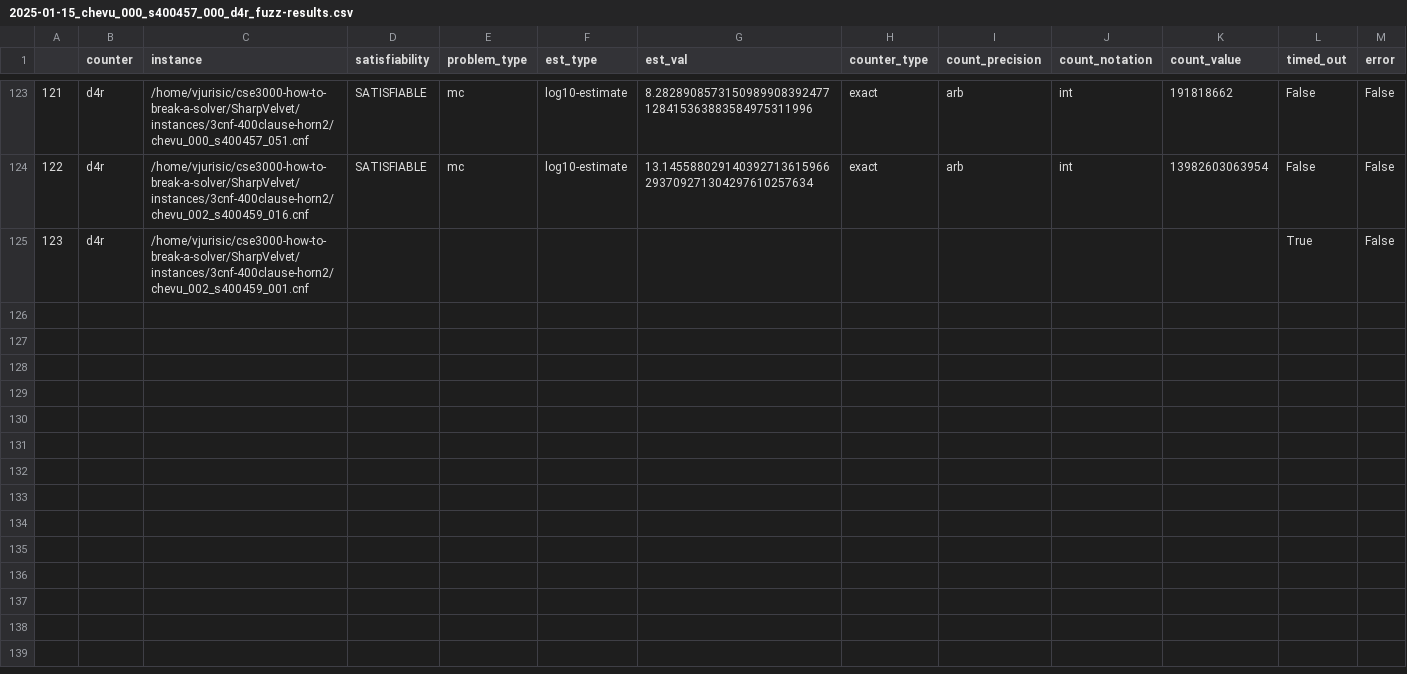
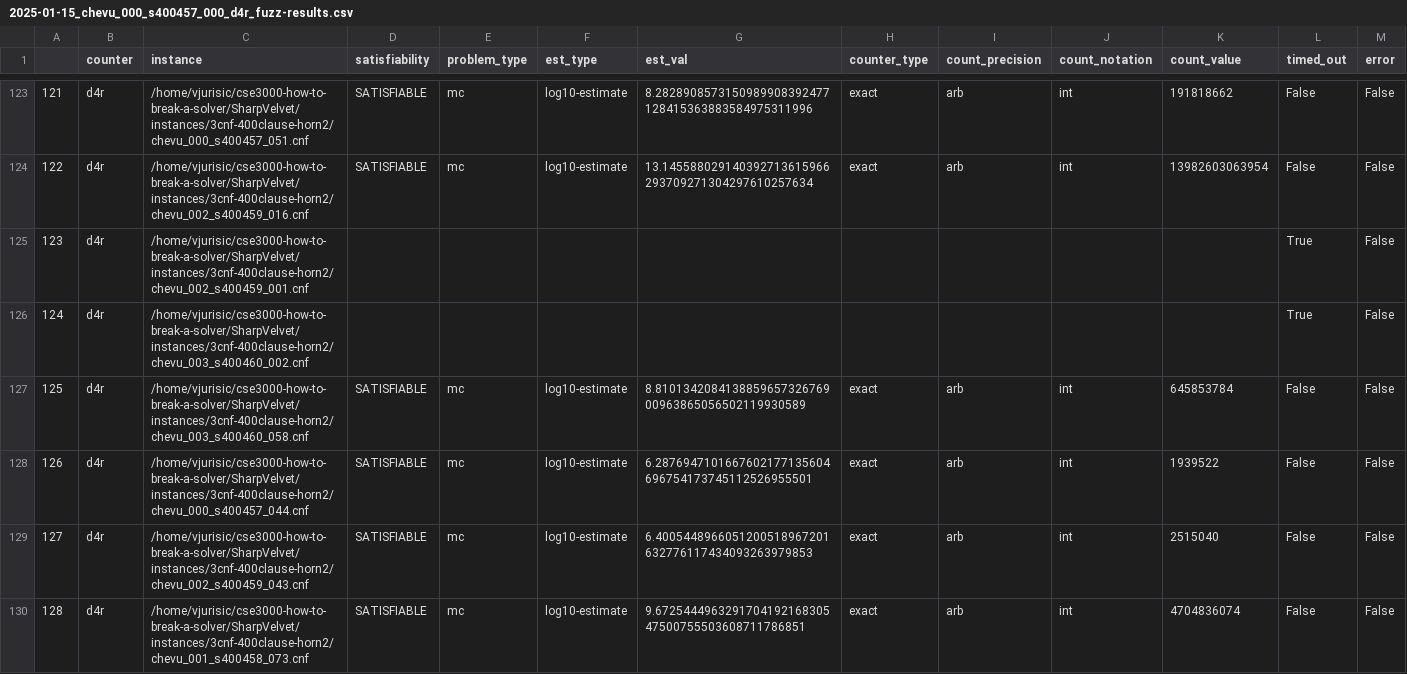
Before and after one commit to Krat-OS/cse3000-how-to-break-a-solver, a CSV file: SharpVelvet/out/2025-01-15_chevu_000_s400457_000_d4r_fuzz-results.csv, drawn as a sheet; only a part is shown, gaps mark what is left out; rows hold the shown columns only; the diff covers the shown part only; the diff names each change by its address in the sheet, - before the commit and + after, or states it on an @@ line.

```diff
--- a/SharpVelvet/out/2025-01-15_chevu_000_s400457_000_d4r_fuzz-results.csv
+++ b/SharpVelvet/out/2025-01-15_chevu_000_s400457_000_d4r_fuzz-results.csv
+row 126: 124 | d4r | /home/vjurisic/cse3000-how-to-break-a-solver/SharpVelvet/instances/3cnf-400clause-horn2/chevu_003_s400460_002.cnf |  |  |  |  |  |  |  |  | True | False
+row 127: 125 | d4r | /home/vjurisic/cse3000-how-to-break-a-solver/SharpVelvet/instances/3cnf-400clause-horn2/chevu_003_s400460_058.cnf | SATISFIABLE | mc | log10-estimate | 8.810134208413885965732676900963865056502119930589 | exact | arb | int | 645853784 | False | False
+row 128: 126 | d4r | /home/vjurisic/cse3000-how-to-break-a-solver/SharpVelvet/instances/3cnf-400clause-horn2/chevu_000_s400457_044.cnf | SATISFIABLE | mc | log10-estimate | 6.2876947101667602177135604696754173745112526955501 | exact | arb | int | 1939522 | False | False
+row 129: 127 | d4r | /home/vjurisic/cse3000-how-to-break-a-solver/SharpVelvet/instances/3cnf-400clause-horn2/chevu_002_s400459_043.cnf | SATISFIABLE | mc | log10-estimate | 6.4005448966051200518967201632776117434093263979853 | exact | arb | int | 2515040 | False | False
+row 130: 128 | d4r | /home/vjurisic/cse3000-how-to-break-a-solver/SharpVelvet/instances/3cnf-400clause-horn2/chevu_001_s400458_073.cnf | SATISFIABLE | mc | log10-estimate | 9.672544496329170419216830547500755503608711786851 | exact | arb | int | 4704836074 | False | False
```
Also changed, not shown: 4 added rows elsewhere in this file, SharpVelvet/out/2025-01-15_chevu_000_s400457_000_d4g_fuzz-results.csv, SharpVelvet/out/2025-01-15_chevu_000_s400457_000_ganak_fuzz-results.csv, 2 other files.
